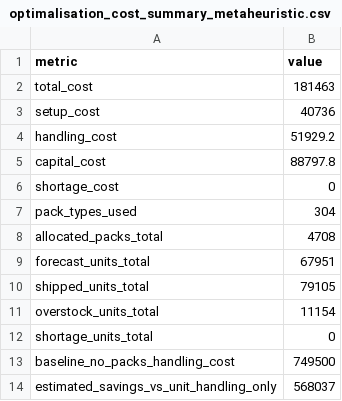
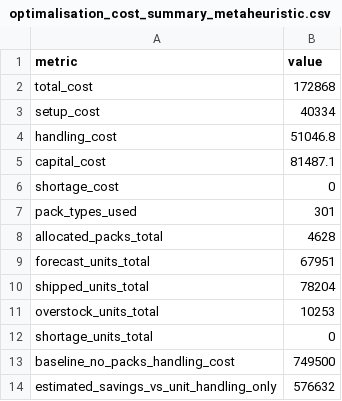
Before and after one commit to MaxLgn10/Supply-Chain-Management, a CSV file: outputs/optimalisation_cost_summary_metaheuristic.csv, drawn as a sheet.

```diff
--- a/outputs/optimalisation_cost_summary_metaheuristic.csv
+++ b/outputs/optimalisation_cost_summary_metaheuristic.csv
@@ -1,14 +1,14 @@
 metric,value
-total_cost,181463
-setup_cost,40736
-handling_cost,51929.2
-capital_cost,88797.8
+total_cost,172868
+setup_cost,40334
+handling_cost,51046.8
+capital_cost,81487.1
 shortage_cost,0
-pack_types_used,304
-allocated_packs_total,4708
+pack_types_used,301
+allocated_packs_total,4628
 forecast_units_total,67951
-shipped_units_total,79105
-overstock_units_total,11154
+shipped_units_total,78204
+overstock_units_total,10253
 shortage_units_total,0
 baseline_no_packs_handling_cost,749500
-estimated_savings_vs_unit_handling_only,568037
+estimated_savings_vs_unit_handling_only,576632
```
Also changed, not shown: outputs/optimalisation_assortment_metaheuristic.csv, outputs/optimalisation_diagnostics_metaheuristic.csv, 5 other files.
